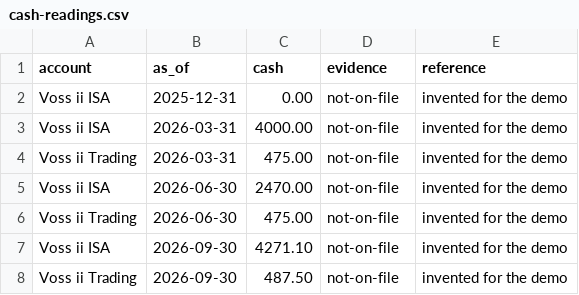
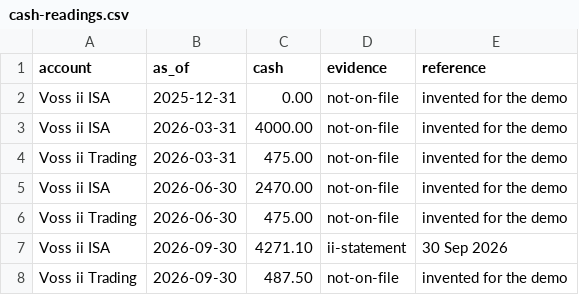
Before and after one commit to rgjhkybwwf-glitch/portfusion, a CSV file: src/portfusion/demo/store/cash-readings.csv, drawn as a sheet.

```diff
--- a/src/portfusion/demo/store/cash-readings.csv
+++ b/src/portfusion/demo/store/cash-readings.csv
@@ -6,3 +6,3 @@ Voss ii ISA,2026-06-30,2470.00,not-on-file,invented for the demo
 Voss ii Trading,2026-06-30,475.00,not-on-file,invented for the demo
-Voss ii ISA,2026-09-30,4271.10,not-on-file,invented for the demo
+Voss ii ISA,2026-09-30,4271.10,ii-statement,30 Sep 2026
 Voss ii Trading,2026-09-30,487.50,not-on-file,invented for the demo
```
Also changed, not shown: 2 other files.
